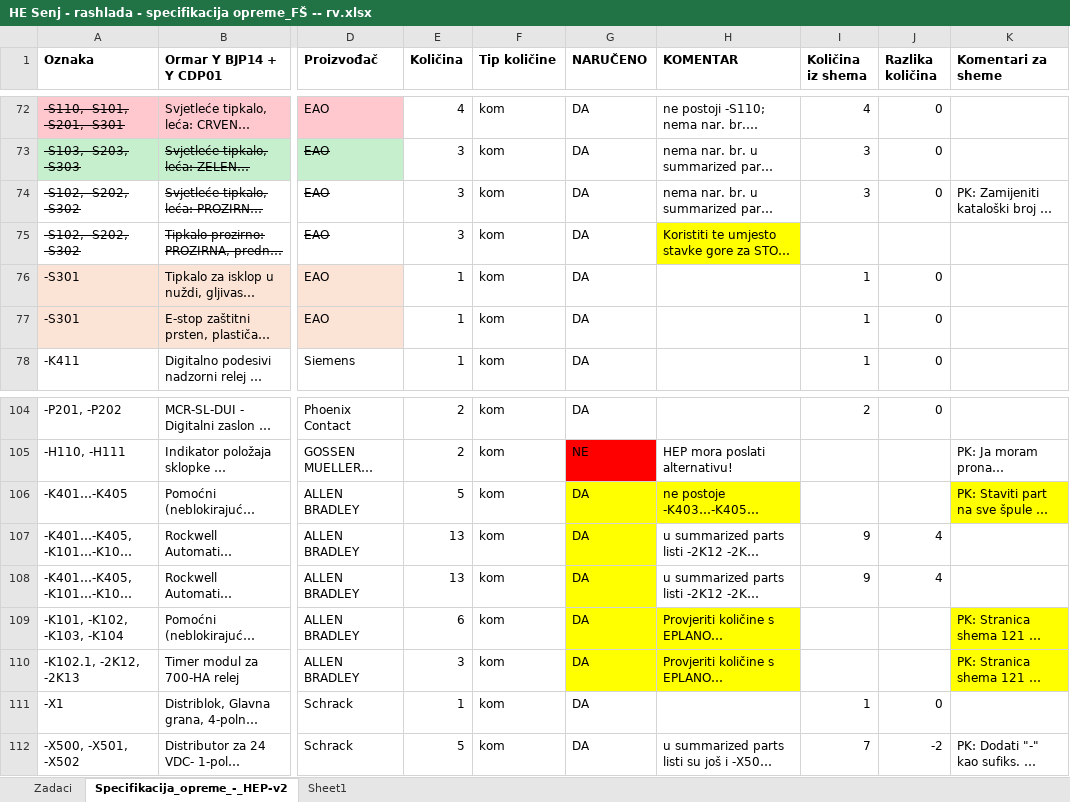
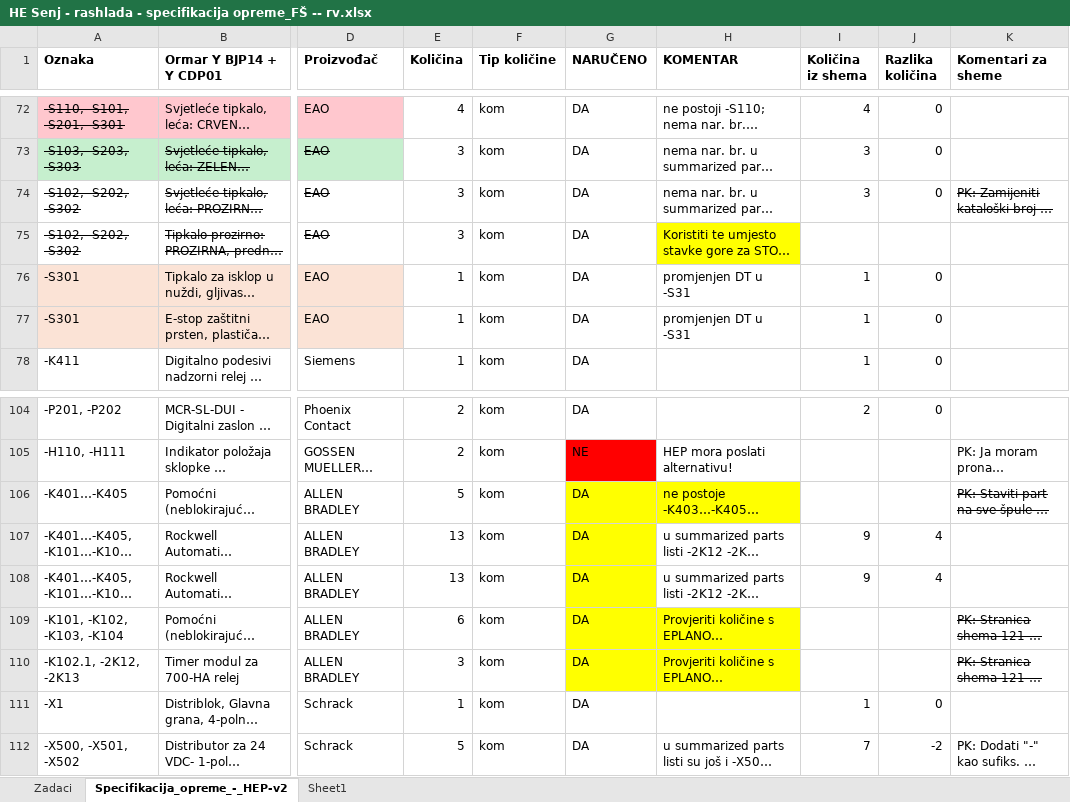
Before and after one commit to crni-odojak/brodo, an Excel workbook: HE_Senj/HE Senj - rashlada - specifikacija opreme_FŠ -- rv.xlsx, sheet Specifikacija_opreme_-_HEP-v2, drawn as a sheet; only a part is shown, gaps mark what is left out; long unchanged cells end in …; values as stored, in another font and other column widths than the file's, no borders; charts and pictures and conditional formats not drawn; the diff names each change by its address in the sheet, - before the commit and + after, or states it on an @@ line.

Commit message:
Senj pogledaj bilj

```diff
--- a/HE_Senj/HE Senj - rashlada - specifikacija opreme_FŠ -- rv.xlsx (sheet Specifikacija_opreme_-_HEP-v2)
+++ b/HE_Senj/HE Senj - rashlada - specifikacija opreme_FŠ -- rv.xlsx (sheet Specifikacija_opreme_-_HEP-v2)
-K74 strikethrough: off
+K74 strikethrough: on
-H76:H77 (KOMENTAR): (empty)
+H76:H77 (KOMENTAR): promjenjen DT u -S31
@@ K106 fill: #FFFF00 → none, strikethrough: off → on @@
@@ K109:K110 fill: #FFFF00 → none, strikethrough: off → on @@
```
Also changed, not shown: charts or pictures, 19 other files.
